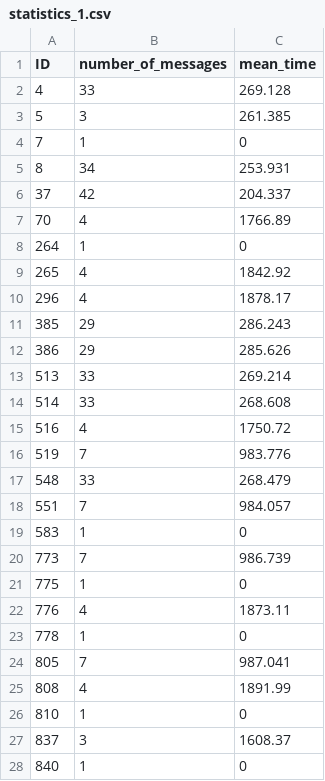
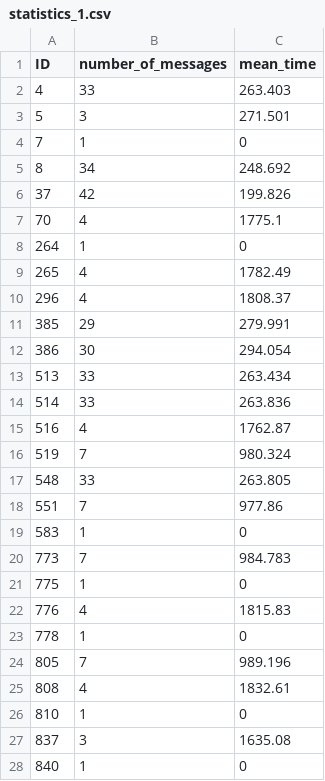
Before and after one commit to Elisa107/project_2, a CSV file: sessions/statistics_1.csv, drawn as a sheet; only a part is shown; the diff covers the shown part only.

```diff
--- a/sessions/statistics_1.csv
+++ b/sessions/statistics_1.csv
@@ -1,28 +1,28 @@
 ID; number_of_messages; mean_time
-4;33;269.128
-5;3;261.385
+4;33;263.403
+5;3;271.501
 7;1;0
-8;34;253.931
-37;42;204.337
-70;4;1766.89
+8;34;248.692
+37;42;199.826
+70;4;1775.1
 264;1;0
-265;4;1842.92
-296;4;1878.17
-385;29;286.243
-386;29;285.626
-513;33;269.214
-514;33;268.608
-516;4;1750.72
-519;7;983.776
-548;33;268.479
-551;7;984.057
+265;4;1782.49
+296;4;1808.37
+385;29;279.991
+386;30;294.054
+513;33;263.434
+514;33;263.836
+516;4;1762.87
+519;7;980.324
+548;33;263.805
+551;7;977.86
 583;1;0
-773;7;986.739
+773;7;984.783
 775;1;0
-776;4;1873.11
+776;4;1815.83
 778;1;0
-805;7;987.041
-808;4;1891.99
+805;7;989.196
+808;4;1832.61
 810;1;0
-837;3;1608.37
+837;3;1635.08
 840;1;0
```
Also changed, not shown: 4 edited cells elsewhere in this file, sessions/statistics_2.csv, 4 other files.
